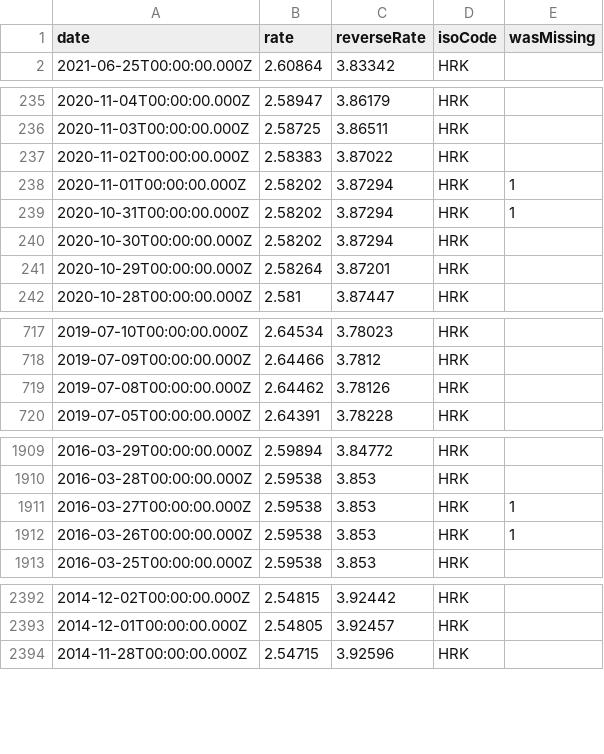
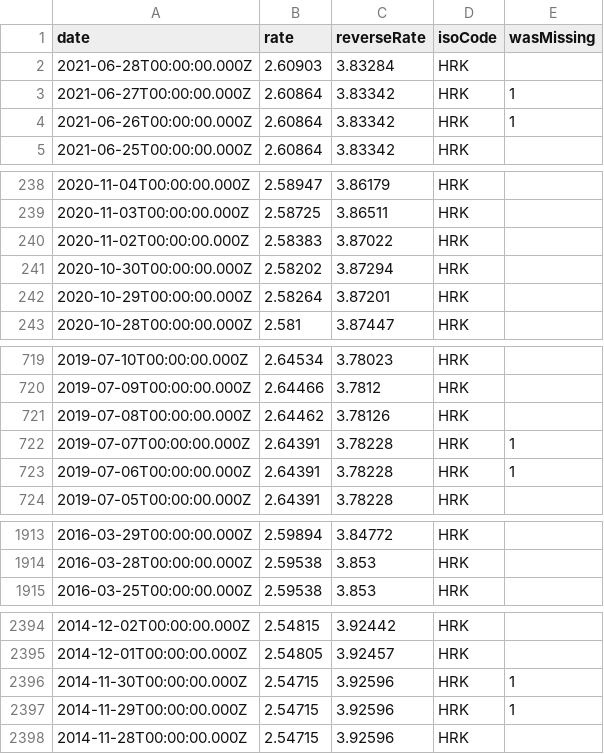
Before and after one commit to LubomirGeorgiev/bnb-currency-exchange-rates, a CSV file: data/HRK.csv, drawn as a sheet; only a part is shown, gaps mark what is left out; the diff covers the shown part only.

```diff
--- a/data/HRK.csv
+++ b/data/HRK.csv
@@ -1,2 +1,5 @@
 "date","rate","reverseRate","isoCode","wasMissing"
+"2021-06-28T00:00:00.000Z","2.60903","3.83284","HRK",
+"2021-06-27T00:00:00.000Z","2.60864","3.83342","HRK",1
+"2021-06-26T00:00:00.000Z","2.60864","3.83342","HRK",1
 "2021-06-25T00:00:00.000Z","2.60864","3.83342","HRK",
@@ -237,4 +240,2 @@
 "2020-11-02T00:00:00.000Z","2.58383","3.87022","HRK",
-"2020-11-01T00:00:00.000Z","2.58202","3.87294","HRK",1
-"2020-10-31T00:00:00.000Z","2.58202","3.87294","HRK",1
 "2020-10-30T00:00:00.000Z","2.58202","3.87294","HRK",
@@ -719,2 +721,4 @@
 "2019-07-08T00:00:00.000Z","2.64462","3.78126","HRK",
+"2019-07-07T00:00:00.000Z","2.64391","3.78228","HRK",1
+"2019-07-06T00:00:00.000Z","2.64391","3.78228","HRK",1
 "2019-07-05T00:00:00.000Z","2.64391","3.78228","HRK",
@@ -1910,4 +1914,2 @@
 "2016-03-28T00:00:00.000Z","2.59538","3.853","HRK",
-"2016-03-27T00:00:00.000Z","2.59538","3.853","HRK",1
-"2016-03-26T00:00:00.000Z","2.59538","3.853","HRK",1
 "2016-03-25T00:00:00.000Z","2.59538","3.853","HRK",
@@ -2393,2 +2395,4 @@
 "2014-12-01T00:00:00.000Z","2.54805","3.92457","HRK",
+"2014-11-30T00:00:00.000Z","2.54715","3.92596","HRK",1
+"2014-11-29T00:00:00.000Z","2.54715","3.92596","HRK",1
 "2014-11-28T00:00:00.000Z","2.54715","3.92596","HRK",
```
Also changed, not shown: 4 added rows and 4 removed rows elsewhere in this file, data/BRL.csv, data/HUF.csv, 39 other files.
